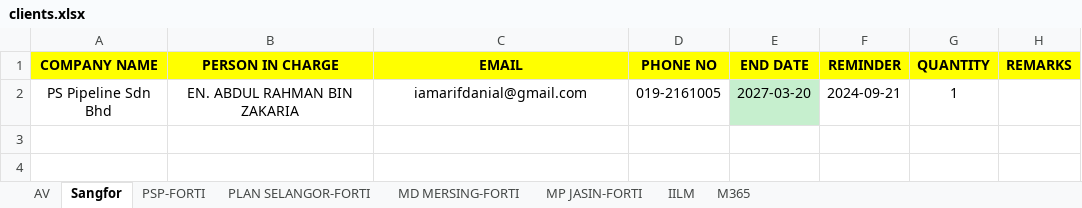
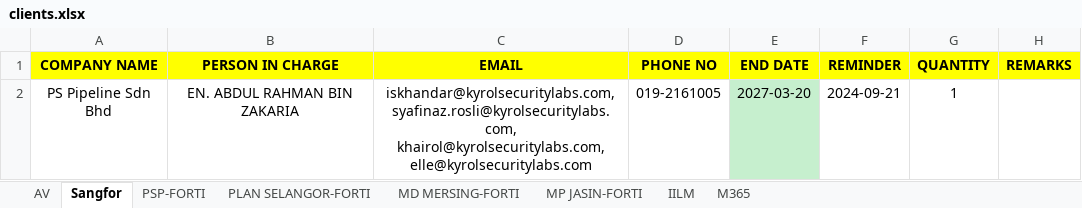
Before and after one commit to arfdnl/email-reminder-system, an Excel workbook: data/clients.xlsx, sheet Sangfor, drawn as a sheet; values as stored, in another font and other column widths than the file's, no borders; charts and pictures not drawn; the diff names each change by its address in the sheet, - before the commit and + after, or states it on an @@ line.

```diff
--- a/data/clients.xlsx (sheet Sangfor)
+++ b/data/clients.xlsx (sheet Sangfor)
-C2 (EMAIL): iamarifdanial@gmail.com
+C2 (EMAIL): iskhandar@kyrolsecuritylabs.com, syafinaz.rosli@kyrolsecuritylabs.com, khairol@kyrolsecuritylabs.com, elle@kyrolsecuritylabs.com
```
Also changed, not shown: sheet IILM, sheet PSP-FORTI, sheet M365, sheet PLAN SELANGOR-FORTI, sheet MP JASIN-FORTI, sheet MD MERSING-FORTI, charts or pictures, 2 other files.
